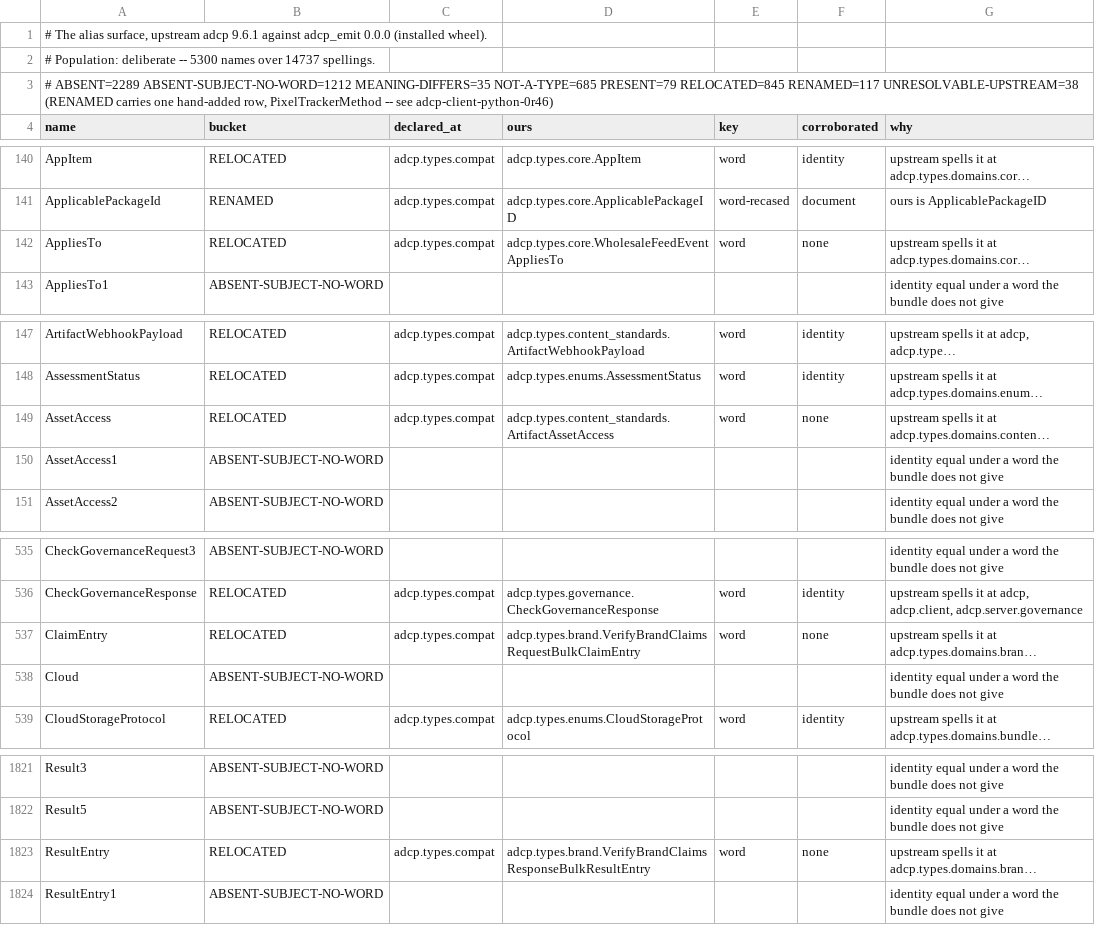
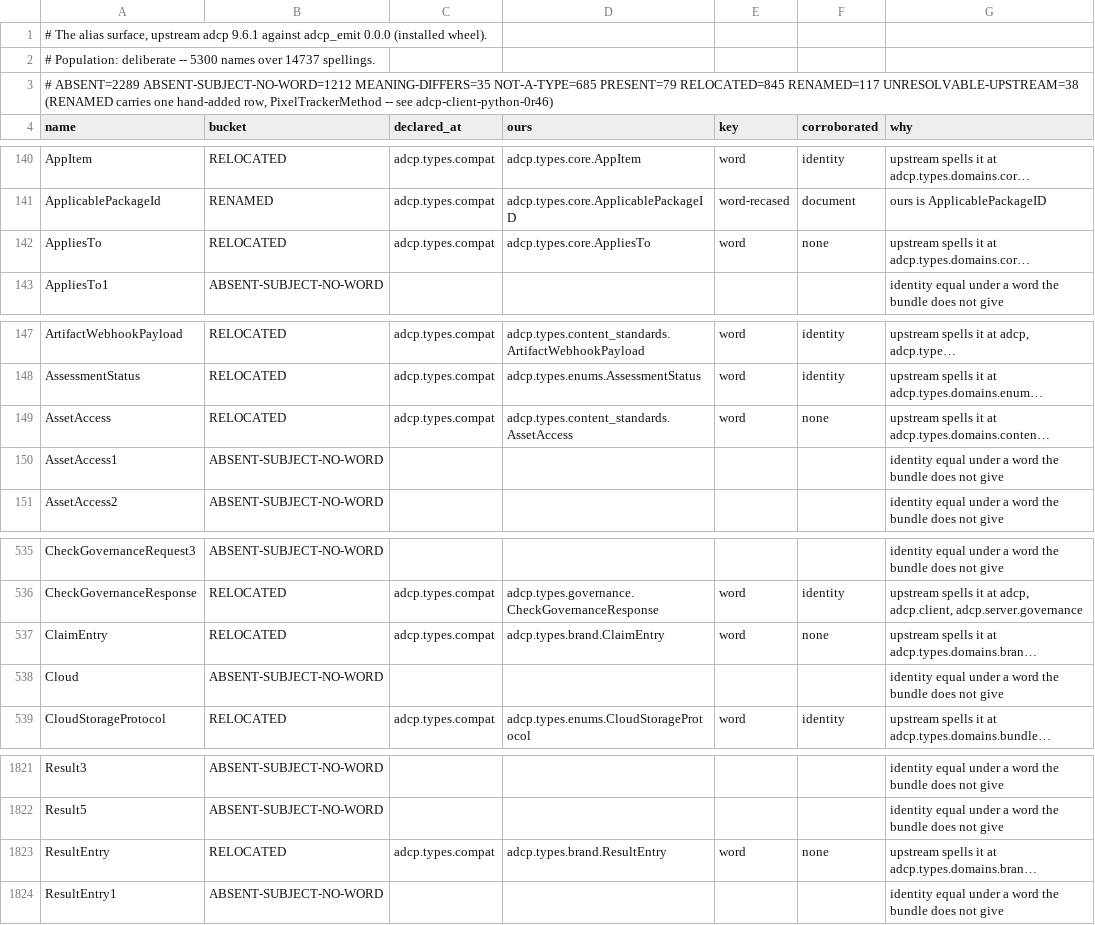
Before and after one commit to KonstantinMirin/adcp-client-python, a TSV file: survey/alias-surface-9.6.1.tsv, drawn as a sheet; only a part is shown, gaps mark what is left out; long unchanged cells end in …; the diff names each change by its address in the sheet, - before the commit and + after, or states it on an @@ line.

```diff
--- a/survey/alias-surface-9.6.1.tsv
+++ b/survey/alias-surface-9.6.1.tsv
-D142 (ours): adcp.types.core.WholesaleFeedEventAppliesTo
+D142 (ours): adcp.types.core.AppliesTo
-D149 (ours): adcp.types.content_standards.ArtifactAssetAccess
+D149 (ours): adcp.types.content_standards.AssetAccess
-D537 (ours): adcp.types.brand.VerifyBrandClaimsRequestBulkClaimEntry
+D537 (ours): adcp.types.brand.ClaimEntry
-D1823 (ours): adcp.types.brand.VerifyBrandClaimsResponseBulkResultEntry
+D1823 (ours): adcp.types.brand.ResultEntry
```
Also changed, not shown: 46 other files.
